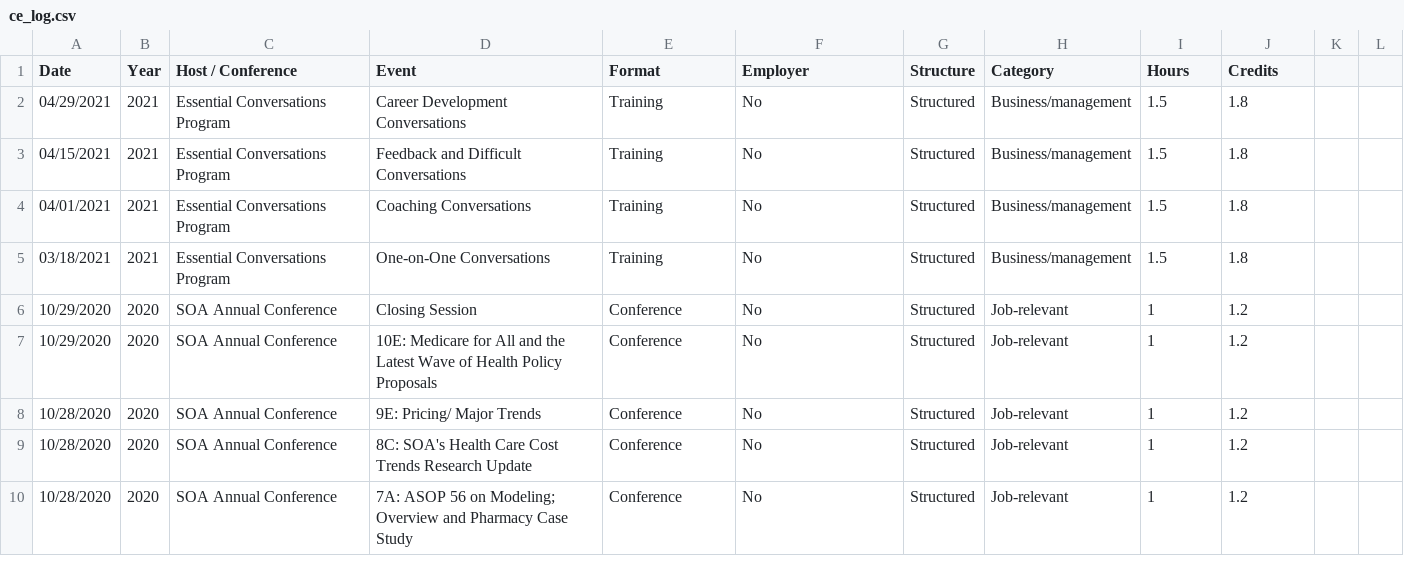
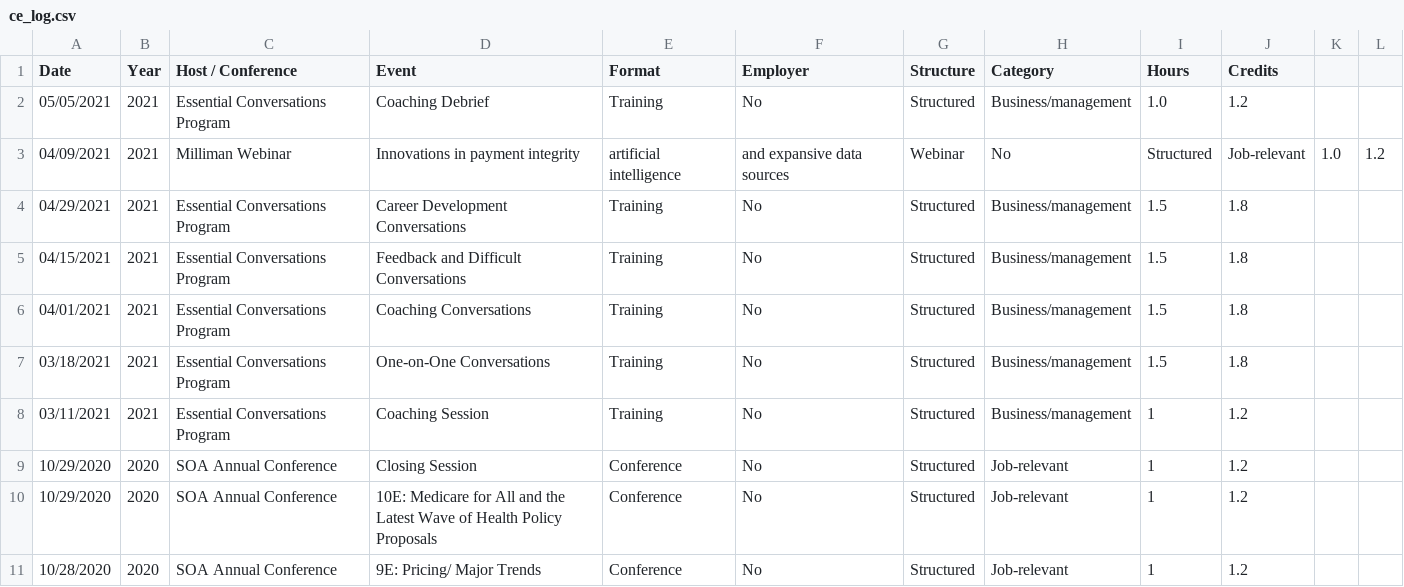
Before and after one commit to johnsug/continuing_ed, a CSV file: ce_log.csv, drawn as a sheet; only a part is shown; the shorter side is filled out with more unchanged rows.

```diff
--- a/ce_log.csv
+++ b/ce_log.csv
@@ -1,2 +1,4 @@
 Date,Year,Host / Conference,Event,Format,Employer,Structure,Category,Hours,Credits
+05/05/2021,2021,Essential Conversations Program,Coaching Debrief,Training,No,Structured,Business/management,1.0,1.2
+04/09/2021,2021,Milliman Webinar,Innovations in payment integrity, artificial intelligence, and expansive data sources,Webinar,No,Structured,Job-relevant,1.0,1.2
 04/29/2021,2021,Essential Conversations Program,Career Development Conversations,Training,No,Structured,Business/management,1.5,1.8
@@ -5,2 +7,3 @@ Date,Year,Host / Conference,Event,Format,Employer,Structure,Category,Hours,Credi
 03/18/2021,2021,Essential Conversations Program,One-on-One Conversations,Training,No,Structured,Business/management,1.5,1.8
+03/11/2021,2021,Essential Conversations Program,Coaching Session,Training,No,Structured,Business/management,1,1.2
 10/29/2020,2020,SOA Annual Conference,Closing Session,Conference,No,Structured,Job-relevant,1,1.2
```
